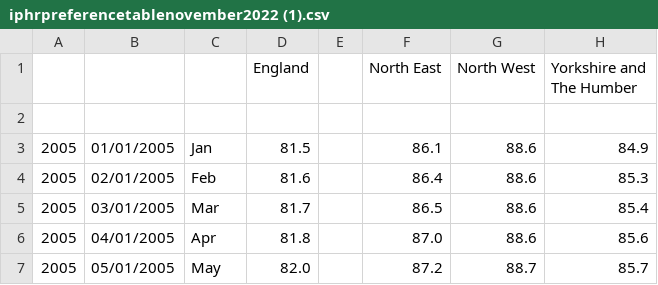
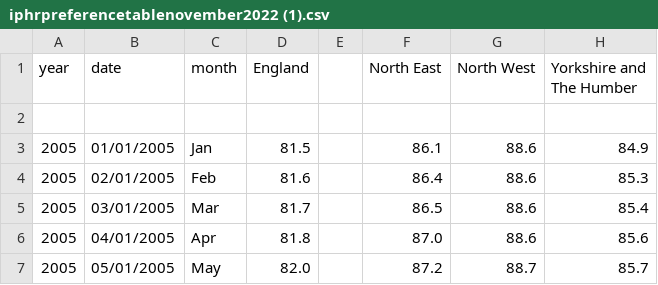
Before and after one commit to Emilysquires02/Emilysquires02.github.io, a CSV file: iphrpreferencetablenovember2022 (1).csv, drawn as a sheet; only a part is shown; the diff names each change by its address in the sheet, - before the commit and + after, or states it on an @@ line.

Commit message:
Update iphrpreferencetablenovember2022 (1).csv

```diff
--- a/iphrpreferencetablenovember2022 (1).csv
+++ b/iphrpreferencetablenovember2022 (1).csv
-A1: (empty)
+A1: year
-B1: (empty)
+B1: date
-C1: (empty)
+C1: month
```
